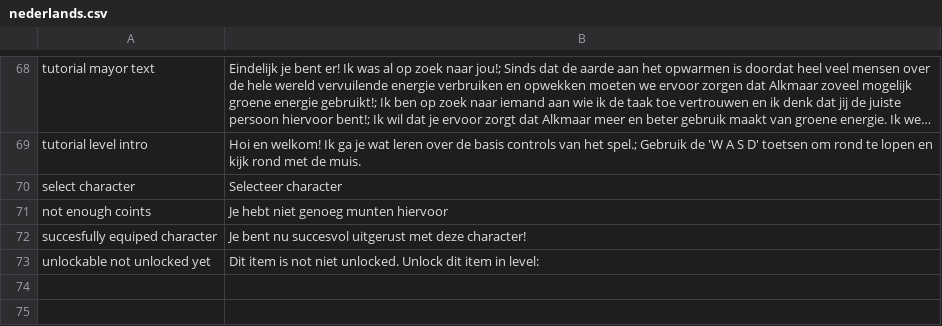
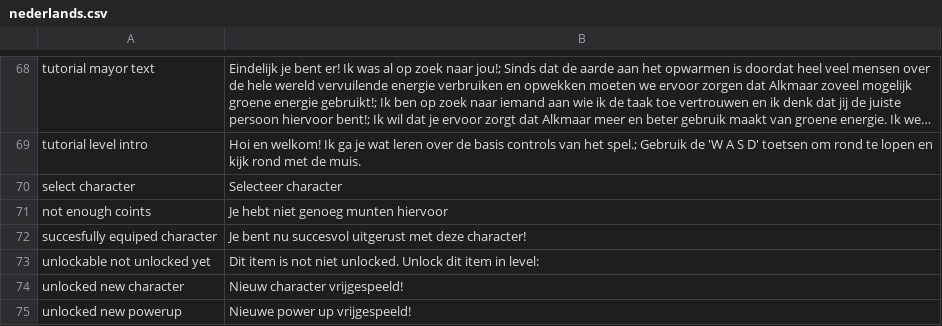
Before and after one commit to roycruiming/greenifyAlkmaar, a CSV file: Basic movement/Assets/Resources/TranslationFiles/Languages/nederlands.csv, drawn as a sheet; only a part is shown, gaps mark what is left out; long unchanged cells end in …; the diff names each change by its address in the sheet, - before the commit and + after, or states it on an @@ line.

```diff
--- a/Basic movement/Assets/Resources/TranslationFiles/Languages/nederlands.csv
+++ b/Basic movement/Assets/Resources/TranslationFiles/Languages/nederlands.csv
+row 74: unlocked new character | Nieuw character vrijgespeeld!
+row 75: unlocked new powerup | Nieuwe power up vrijgespeeld!
```
Also changed, not shown: Basic movement/Assets/Resources/TranslationFiles/Languages/english.csv, Basic movement/Assets/Resources/TranslationFiles/translation_keys.csv, 5 other files.
